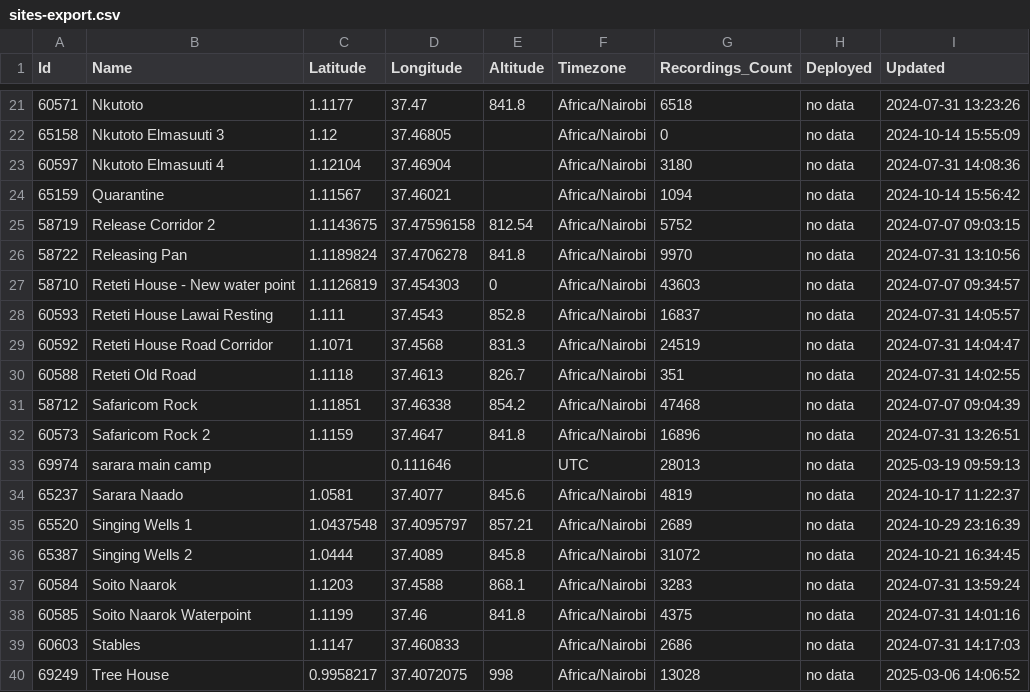
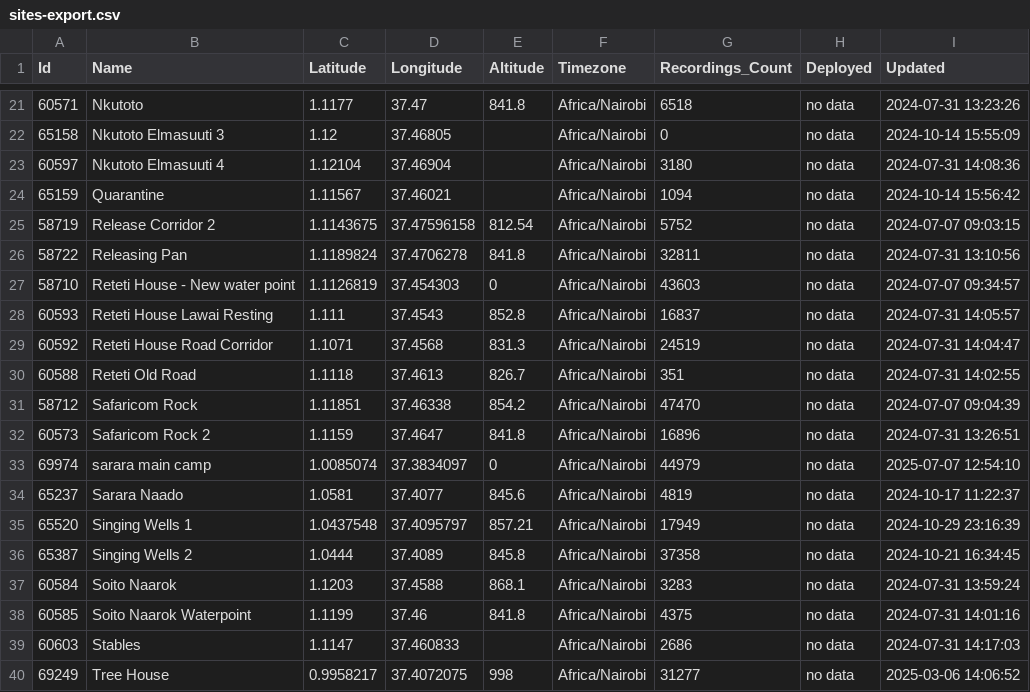
Before and after one commit to douglasmbura/ltomekatip, a CSV file: sites-export.csv, drawn as a sheet; only a part is shown, gaps mark what is left out; the diff covers the shown part only.

Commit message:
Add files via upload

```diff
--- a/sites-export.csv
+++ b/sites-export.csv
@@ -25,3 +25,3 @@ Id,Name,Latitude,Longitude,Altitude,Timezone,Recordings_Count,Deployed,Updated
 58719,Release Corridor 2,1.1143675,37.47596158,812.54,Africa/Nairobi,5752,no data,2024-07-07 09:03:15
-58722,Releasing Pan,1.1189824,37.4706278,841.8,Africa/Nairobi,9970,no data,2024-07-31 13:10:56
+58722,Releasing Pan,1.1189824,37.4706278,841.8,Africa/Nairobi,32811,no data,2024-07-31 13:10:56
 58710,Reteti House - New water point,1.1126819,37.454303,0,Africa/Nairobi,43603,no data,2024-07-07 09:34:57
@@ -30,8 +30,8 @@ Id,Name,Latitude,Longitude,Altitude,Timezone,Recordings_Count,Deployed,Updated
 60588,Reteti Old Road,1.1118,37.4613,826.7,Africa/Nairobi,351,no data,2024-07-31 14:02:55
-58712,Safaricom Rock,1.11851,37.46338,854.2,Africa/Nairobi,47468,no data,2024-07-07 09:04:39
+58712,Safaricom Rock,1.11851,37.46338,854.2,Africa/Nairobi,47470,no data,2024-07-07 09:04:39
 60573,Safaricom Rock 2,1.1159,37.4647,841.8,Africa/Nairobi,16896,no data,2024-07-31 13:26:51
-69974,sarara main camp,,0.111646,,UTC,28013,no data,2025-03-19 09:59:13
+69974,sarara main camp,1.0085074,37.3834097,0,Africa/Nairobi,44979,no data,2025-07-07 12:54:10
 65237,Sarara Naado,1.0581,37.4077,845.6,Africa/Nairobi,4819,no data,2024-10-17 11:22:37
-65520,Singing Wells 1,1.0437548,37.4095797,857.21,Africa/Nairobi,2689,no data,2024-10-29 23:16:39
-65387,Singing Wells 2,1.0444,37.4089,845.8,Africa/Nairobi,31072,no data,2024-10-21 16:34:45
+65520,Singing Wells 1,1.0437548,37.4095797,857.21,Africa/Nairobi,17949,no data,2024-10-29 23:16:39
+65387,Singing Wells 2,1.0444,37.4089,845.8,Africa/Nairobi,37358,no data,2024-10-21 16:34:45
 60584,Soito Naarok,1.1203,37.4588,868.1,Africa/Nairobi,3283,no data,2024-07-31 13:59:24
@@ -39,2 +39,2 @@ Id,Name,Latitude,Longitude,Altitude,Timezone,Recordings_Count,Deployed,Updated
 60603,Stables,1.1147,37.460833,,Africa/Nairobi,2686,no data,2024-07-31 14:17:03
-69249,Tree House,0.9958217,37.4072075,998,Africa/Nairobi,13028,no data,2025-03-06 14:06:52
+69249,Tree House,0.9958217,37.4072075,998,Africa/Nairobi,31277,no data,2025-03-06 14:06:52
```
Also changed, not shown: 7 edited cells elsewhere in this file.
